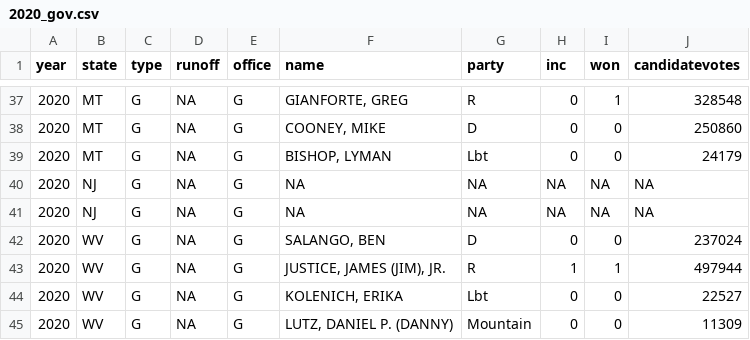
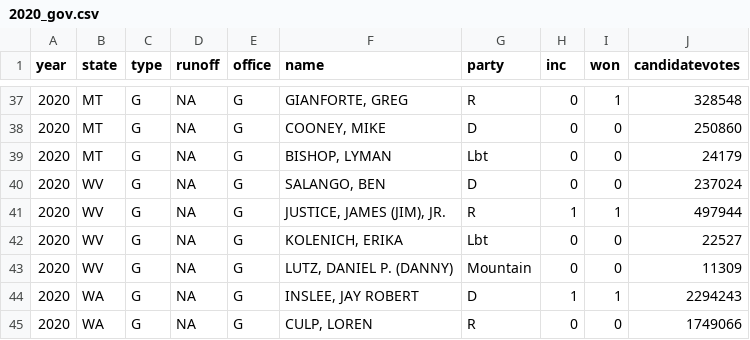
Before and after one commit to kuriwaki/cces_candidates, a CSV file: data/intermediate/2020_gov.csv, drawn as a sheet; only a part is shown, gaps mark what is left out; the shorter side is filled out with more unchanged rows; the diff names each change by its address in the sheet, - before the commit and + after, or states it on an @@ line.

Commit message:
Typo in NJ data -- no gov election in 2020

```diff
--- a/data/intermediate/2020_gov.csv
+++ b/data/intermediate/2020_gov.csv
-row 40: 2020 | NJ | G | NA | G | NA | NA | NA | NA | NA
-row 41: 2020 | NJ | G | NA | G | NA | NA | NA | NA | NA
```
Also changed, not shown: 3 other files.
